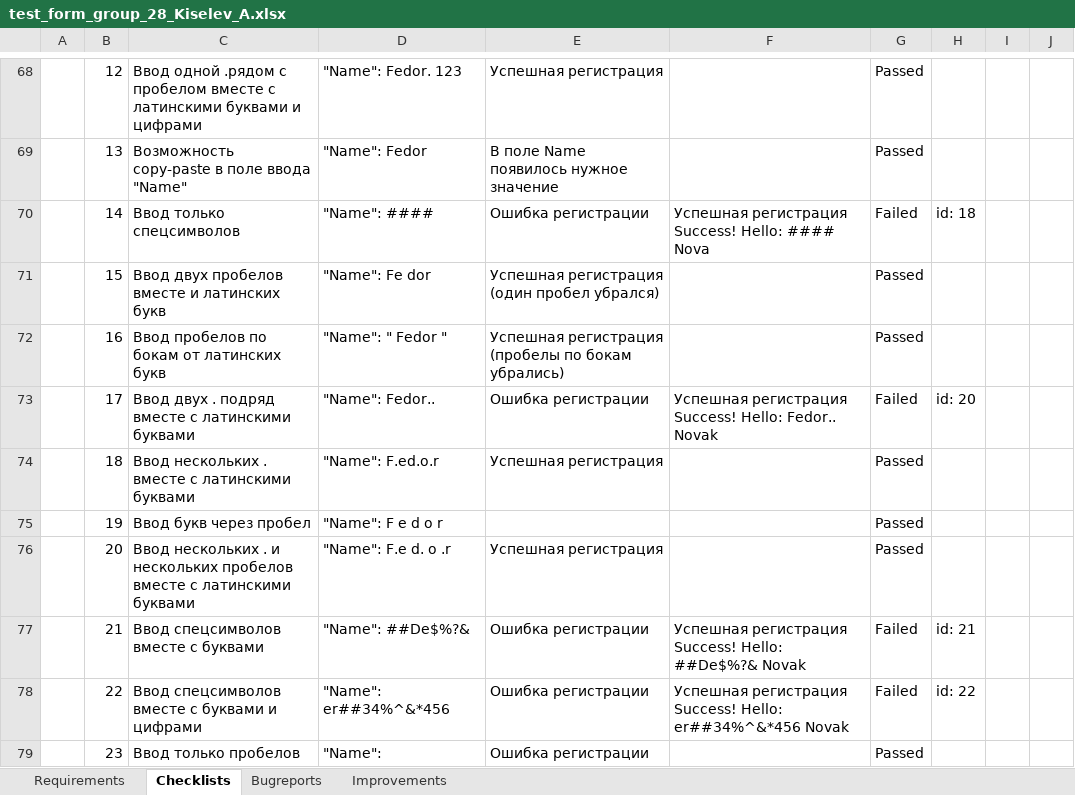
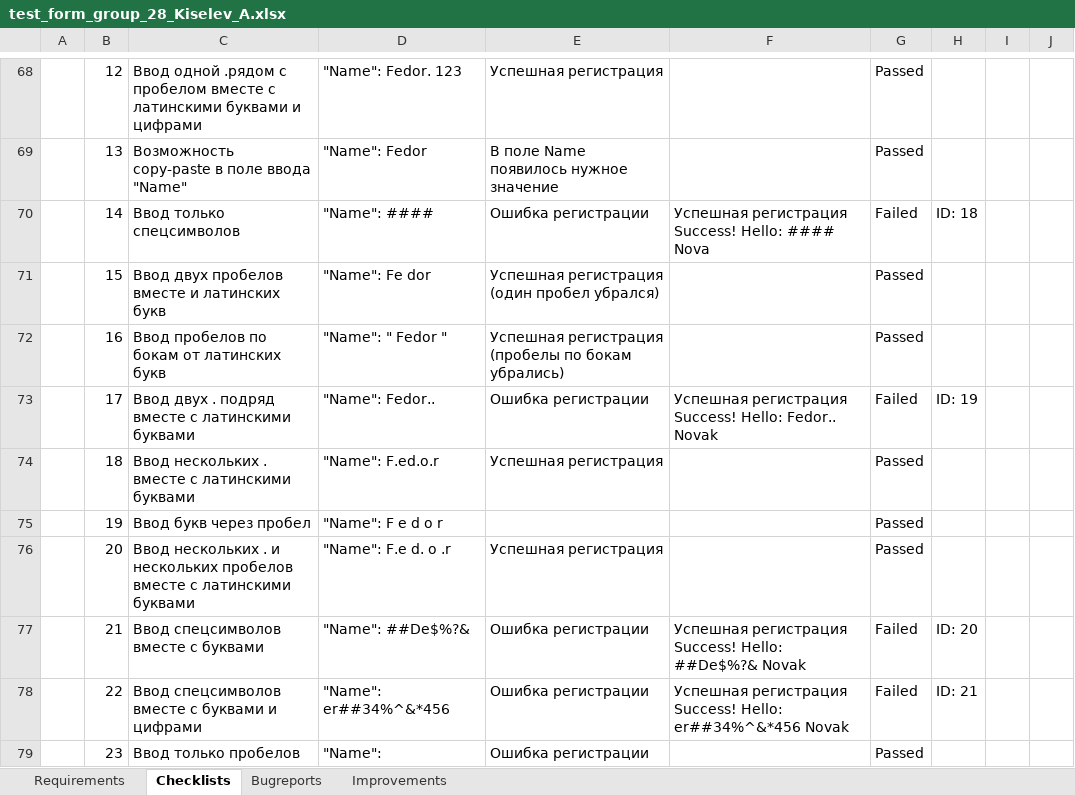
Before and after one commit to allexxk/test_form_group_28_Kiselev_A, an Excel workbook: test_form_group_28_Kiselev_A.xlsx, sheet Checklists, drawn as a sheet; only a part is shown, gaps mark what is left out; values as stored, in another font and other column widths than the file's, no cell formats; the diff covers the shown part only; the diff names each change by its address in the sheet, - before the commit and + after, or states it on an @@ line.

```diff
--- a/test_form_group_28_Kiselev_A.xlsx (sheet Checklists)
+++ b/test_form_group_28_Kiselev_A.xlsx (sheet Checklists)
-H70: id: 18
+H70: ID: 18
-H73: id: 20
+H73: ID: 19
-H77: id: 21
+H77: ID: 20
-H78: id: 22
+H78: ID: 21
```
Also changed, not shown: 33 edited cells elsewhere in this sheet, sheet Bugreports, cell formats.
